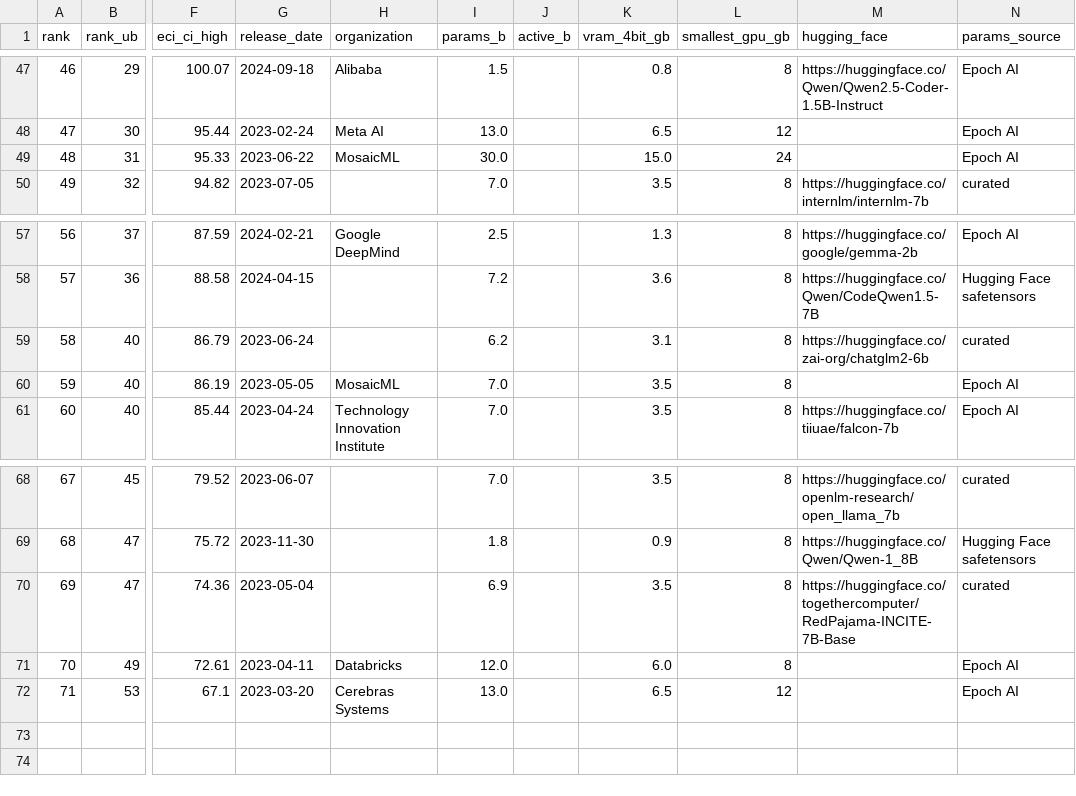
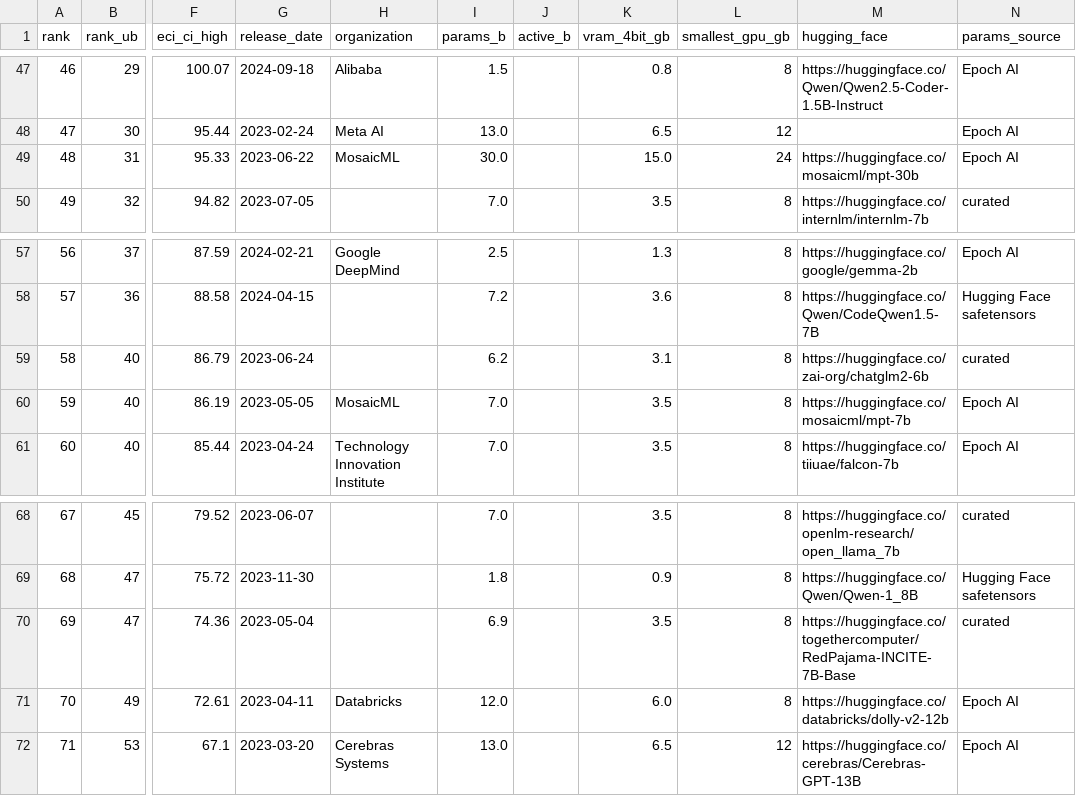
Before and after one commit to grassyhilltop/tiny-LMArena, a CSV file: data/slm_leaderboard.csv, drawn as a sheet; only a part is shown, gaps mark what is left out; the diff names each change by its address in the sheet, - before the commit and + after, or states it on an @@ line.

```diff
--- a/data/slm_leaderboard.csv
+++ b/data/slm_leaderboard.csv
-M49 (hugging_face): (empty)
+M49 (hugging_face): https://huggingface.co/mosaicml/mpt-30b
-M60 (hugging_face): (empty)
+M60 (hugging_face): https://huggingface.co/mosaicml/mpt-7b
-M71 (hugging_face): (empty)
+M71 (hugging_face): https://huggingface.co/databricks/dolly-v2-12b
-M72 (hugging_face): (empty)
+M72 (hugging_face): https://huggingface.co/cerebras/Cerebras-GPT-13B
```
Also changed, not shown: 10 other files.
